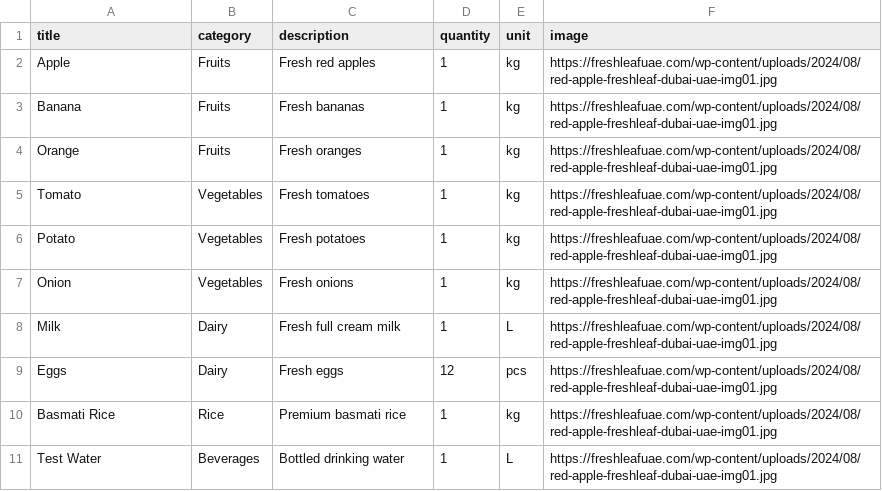
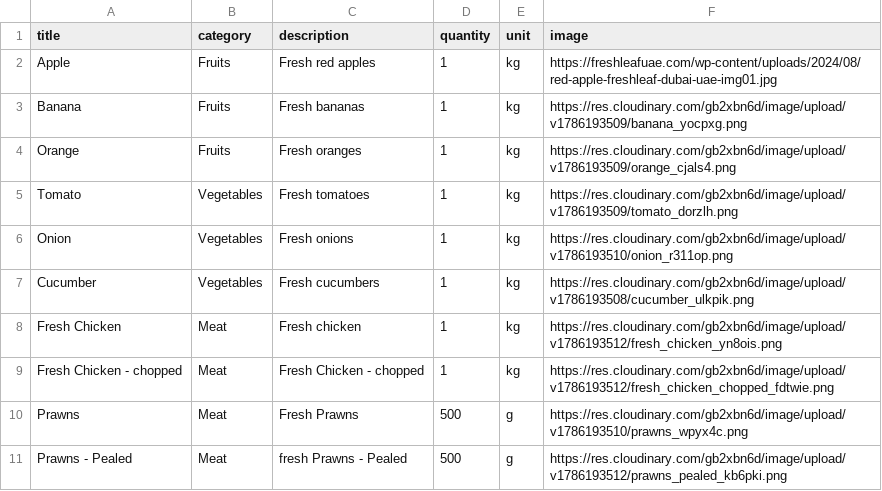
Before and after one commit to Nearbys/products, a CSV file: public/grocery_products_10.csv, drawn as a sheet.

Commit message:
Add new grocery items and update images
Updated grocery products with new items and images.

```diff
--- a/public/grocery_products_10.csv
+++ b/public/grocery_products_10.csv
@@ -2,10 +2,10 @@ title,category,description,quantity,unit,image
 Apple,Fruits,Fresh red apples,1,kg,https://freshleafuae.com/wp-content/uploads/2024/08/red-apple-freshleaf-dubai-uae-img01.jpg
-Banana,Fruits,Fresh bananas,1,kg,https://freshleafuae.com/wp-content/uploads/2024/08/red-apple-freshleaf-dubai-uae-img01.jpg
-Orange,Fruits,Fresh oranges,1,kg,https://freshleafuae.com/wp-content/uploads/2024/08/red-apple-freshleaf-dubai-uae-img01.jpg
-Tomato,Vegetables,Fresh tomatoes,1,kg,https://freshleafuae.com/wp-content/uploads/2024/08/red-apple-freshleaf-dubai-uae-img01.jpg
-Potato,Vegetables,Fresh potatoes,1,kg,https://freshleafuae.com/wp-content/uploads/2024/08/red-apple-freshleaf-dubai-uae-img01.jpg
-Onion,Vegetables,Fresh onions,1,kg,https://freshleafuae.com/wp-content/uploads/2024/08/red-apple-freshleaf-dubai-uae-img01.jpg
-Milk,Dairy,Fresh full cream milk,1,L,https://freshleafuae.com/wp-content/uploads/2024/08/red-apple-freshleaf-dubai-uae-img01.jpg
-Eggs,Dairy,Fresh eggs,12,pcs,https://freshleafuae.com/wp-content/uploads/2024/08/red-apple-freshleaf-dubai-uae-img01.jpg
-Basmati Rice,Rice,Premium basmati rice,1,kg,https://freshleafuae.com/wp-content/uploads/2024/08/red-apple-freshleaf-dubai-uae-img01.jpg
-Test Water,Beverages,Bottled drinking water,1,L,https://freshleafuae.com/wp-content/uploads/2024/08/red-apple-freshleaf-dubai-uae-img01.jpg
+Banana,Fruits,Fresh bananas,1,kg,https://res.cloudinary.com/gb2xbn6d/image/upload/v1786193509/banana_yocpxg.png
+Orange,Fruits,Fresh oranges,1,kg,https://res.cloudinary.com/gb2xbn6d/image/upload/v1786193509/orange_cjals4.png
+Tomato,Vegetables,Fresh tomatoes,1,kg,https://res.cloudinary.com/gb2xbn6d/image/upload/v1786193509/tomato_dorzlh.png
+Onion,Vegetables,Fresh onions,1,kg,https://res.cloudinary.com/gb2xbn6d/image/upload/v1786193510/onion_r311op.png
+Cucumber,Vegetables,Fresh cucumbers,1,kg,https://res.cloudinary.com/gb2xbn6d/image/upload/v1786193508/cucumber_ulkpik.png
+Fresh Chicken,Meat,Fresh chicken,1,kg,https://res.cloudinary.com/gb2xbn6d/image/upload/v1786193512/fresh_chicken_yn8ois.png
+Fresh Chicken - chopped,Meat,Fresh Chicken - chopped,1,kg,https://res.cloudinary.com/gb2xbn6d/image/upload/v1786193512/fresh_chicken_chopped_fdtwie.png
+Prawns,Meat,Fresh Prawns,500,g,https://res.cloudinary.com/gb2xbn6d/image/upload/v1786193510/prawns_wpyx4c.png
+Prawns - Pealed,Meat,fresh Prawns - Pealed,500,g,https://res.cloudinary.com/gb2xbn6d/image/upload/v1786193512/prawns_pealed_kb6pki.png
```
